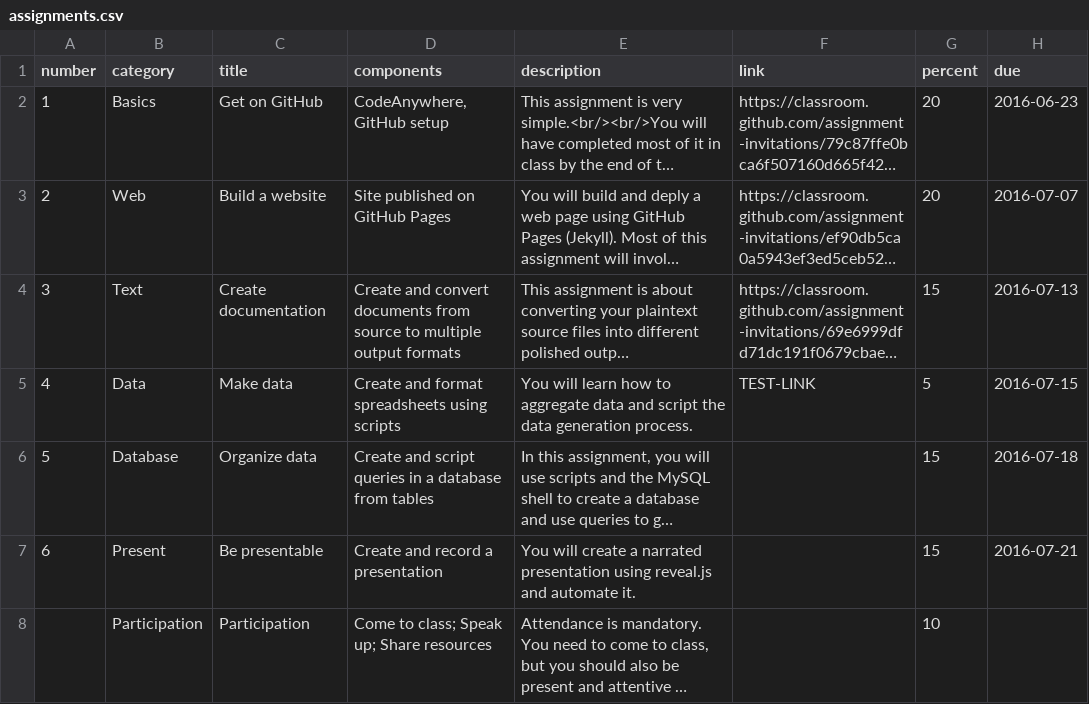
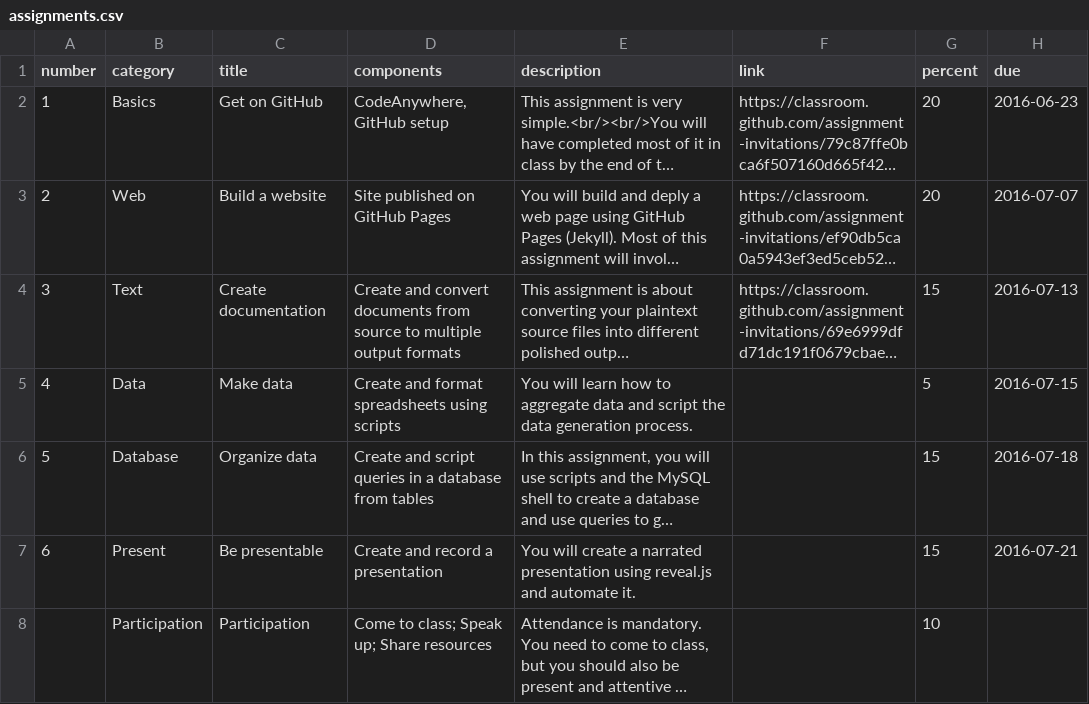
Before and after one commit to tylerpcarter/inls161, a CSV file: _data/assignments.csv, drawn as a sheet; long unchanged cells end in …; the diff names each change by its address in the sheet, - before the commit and + after, or states it on an @@ line.

```diff
--- a/_data/assignments.csv
+++ b/_data/assignments.csv
-F5 (link): TEST-LINK
+F5 (link): (empty)
```
Also changed, not shown: 29 other files.
